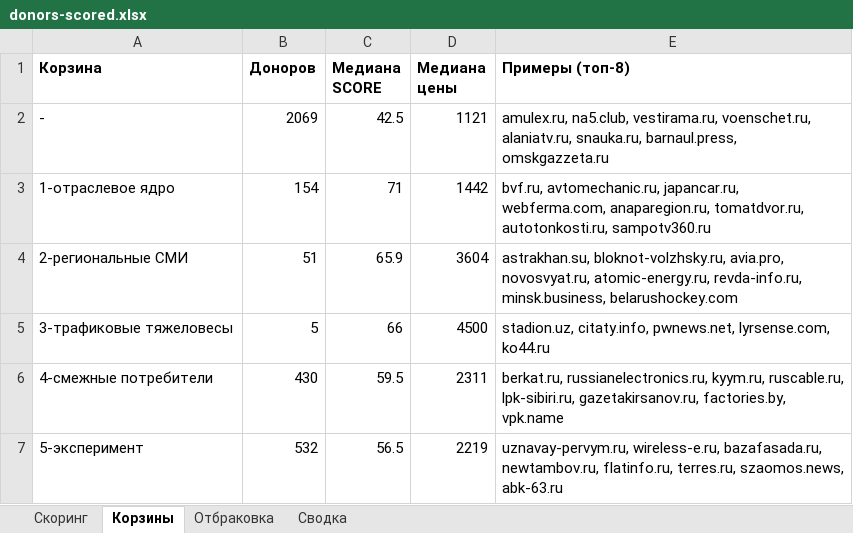
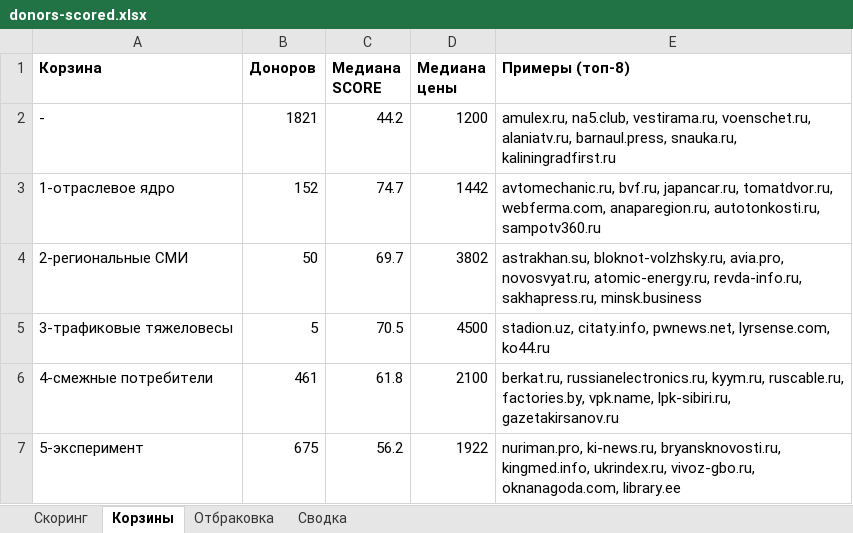
Before and after one commit to kirillrand4-alt/avto, an Excel workbook: seo-texts/guest-posts/donors-scored.xlsx, sheet Корзины, drawn as a sheet; values as stored, in another font and other column widths than the file's, no borders; the diff names each change by its address in the sheet, - before the commit and + after, or states it on an @@ line.

```diff
--- a/seo-texts/guest-posts/donors-scored.xlsx (sheet Корзины)
+++ b/seo-texts/guest-posts/donors-scored.xlsx (sheet Корзины)
-B2 (Доноров): 2069
+B2 (Доноров): 1821
-C2 (Медиана SCORE): 42.5
+C2 (Медиана SCORE): 44.2
-D2 (Медиана цены): 1121
+D2 (Медиана цены): 1200
-E2 (Примеры (топ-8)): …voenschet.ru, alaniatv.ru, snauka.ru, barnaul.press, omskgazzeta.ru
+E2 (Примеры (топ-8)): …voenschet.ru, alaniatv.ru, barnaul.press, snauka.ru, kaliningradfirst.ru
-B3 (Доноров): 154
+B3 (Доноров): 152
-C3 (Медиана SCORE): 71
+C3 (Медиана SCORE): 74.7
-E3 (Примеры (топ-8)): bvf.ru, avtomechanic.ru, japancar.ru, webferma.com, anaparegion.ru, tomatdvor.ru, autotonkosti.ru, sampotv360.ru
+E3 (Примеры (топ-8)): avtomechanic.ru, bvf.ru, japancar.ru, tomatdvor.ru, webferma.com, anaparegion.ru, autotonkosti.ru, sampotv360.ru
-B4 (Доноров): 51
+B4 (Доноров): 50
-C4 (Медиана SCORE): 65.9
+C4 (Медиана SCORE): 69.7
-D4 (Медиана цены): 3604
+D4 (Медиана цены): 3802
-E4 (Примеры (топ-8)): …atomic-energy.ru, revda-info.ru, minsk.business, belarushockey.com
+E4 (Примеры (топ-8)): …atomic-energy.ru, revda-info.ru, sakhapress.ru, minsk.business
-C5 (Медиана SCORE): 66
+C5 (Медиана SCORE): 70.5
-B6 (Доноров): 430
+B6 (Доноров): 461
-C6 (Медиана SCORE): 59.5
+C6 (Медиана SCORE): 61.8
-D6 (Медиана цены): 2311
+D6 (Медиана цены): 2100
-E6 (Примеры (топ-8)): …kyym.ru, ruscable.ru, lpk-sibiri.ru, gazetakirsanov.ru, factories.by, vpk.name
+E6 (Примеры (топ-8)): …kyym.ru, ruscable.ru, factories.by, vpk.name, lpk-sibiri.ru, gazetakirsanov.ru
-B7 (Доноров): 532
+B7 (Доноров): 675
-C7 (Медиана SCORE): 56.5
+C7 (Медиана SCORE): 56.2
-D7 (Медиана цены): 2219
+D7 (Медиана цены): 1922
-E7 (Примеры (топ-8)): uznavay-pervym.ru, wireless-e.ru, bazafasada.ru, newtambov.ru, flatinfo.ru, terres.ru, szaomos.news, abk-63.ru
+E7 (Примеры (топ-8)): nuriman.pro, ki-news.ru, bryansknovosti.ru, kingmed.info, ukrindex.ru, vivoz-gbo.ru, oknanagoda.com, library.ee
```
Also changed, not shown: sheet Скоринг, sheet Отбраковка, sheet Сводка, 6 other files.
